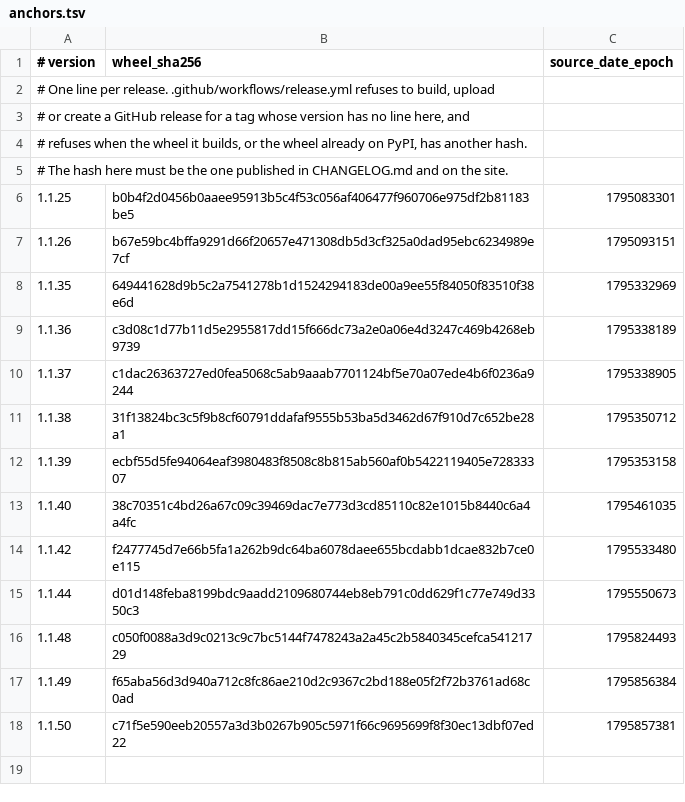
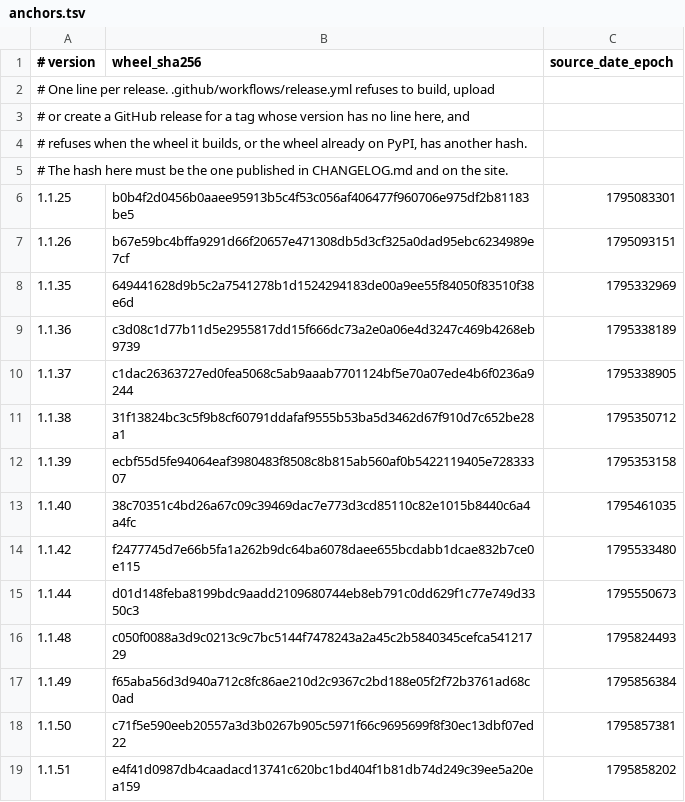
Before and after one commit to LHMisme420/mcp-authscan, a TSV file: release/anchors.tsv, drawn as a sheet.

Commit message:
release: anchor 1.1.51 (e4f41d0987db4caadacd13741c620bc1bd404f1b81db74d249c39ee5a20ea159)

```diff
--- a/release/anchors.tsv
+++ b/release/anchors.tsv
@@ -18 +18,2 @@
 1.1.50	c71f5e590eeb20557a3d3b0267b905c5971f66c9695699f8f30ec13dbf07ed22	1795857381
+1.1.51	e4f41d0987db4caadacd13741c620bc1bd404f1b81db74d249c39ee5a20ea159	1795858202
```
Also changed, not shown: 1 other file.
